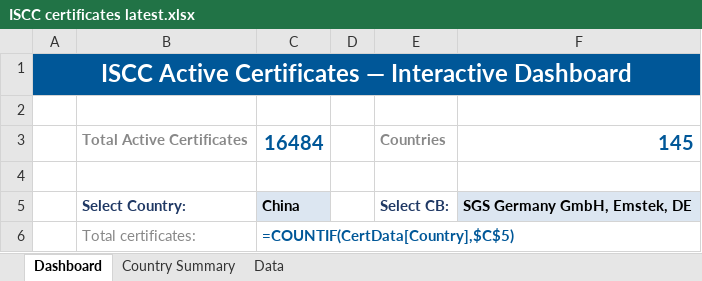
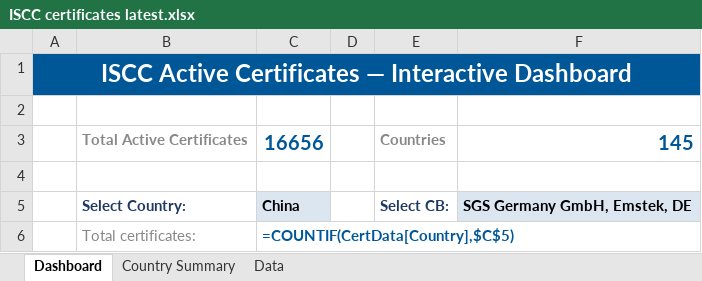
Before and after one commit to goodinternetuser7/certificate-scrapers, an Excel workbook: ISCC/ISCC certificates latest.xlsx, sheet Dashboard, drawn as a sheet; only a part is shown; values as stored, in another font and other column widths than the file's, no borders; formulas without a stored value are shown as written; charts and pictures not drawn; the diff names each change by its address in the sheet, - before the commit and + after, or states it on an @@ line.

```diff
--- a/ISCC/ISCC certificates latest.xlsx (sheet Dashboard)
+++ b/ISCC/ISCC certificates latest.xlsx (sheet Dashboard)
-C3: 16484
+C3: 16656
```
Also changed, not shown: sheet Data, sheet Country Summary, 1 other file.
